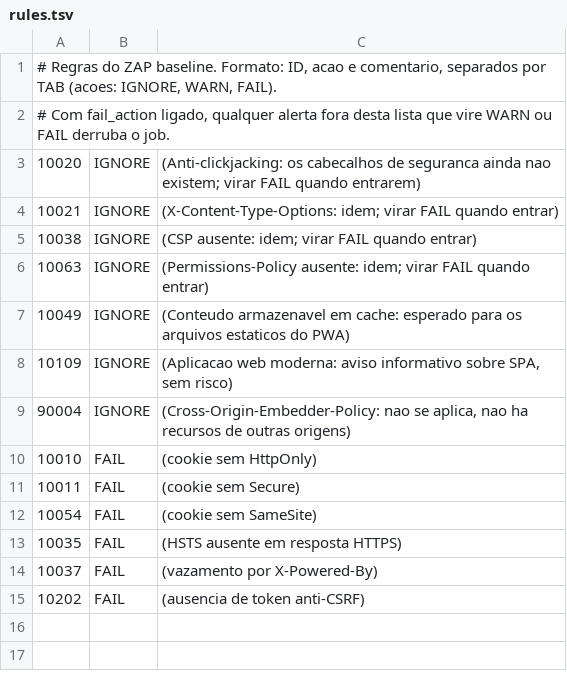
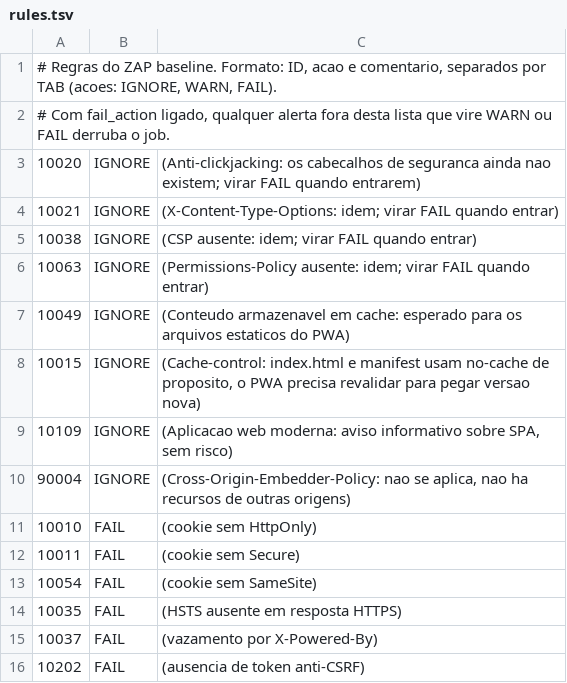
Before and after one commit to n33miaz/uniover, a TSV file: .github/zap/rules.tsv, drawn as a sheet.

Commit message:
ci: ignore cache-control zap alert

```diff
--- a/.github/zap/rules.tsv
+++ b/.github/zap/rules.tsv
@@ -7,2 +7,3 @@
 10049	IGNORE	(Conteudo armazenavel em cache: esperado para os arquivos estaticos do PWA)
+10015	IGNORE	(Cache-control: index.html e manifest usam no-cache de proposito, o PWA precisa revalidar para pegar versao nova)
 10109	IGNORE	(Aplicacao web moderna: aviso informativo sobre SPA, sem risco)
```
